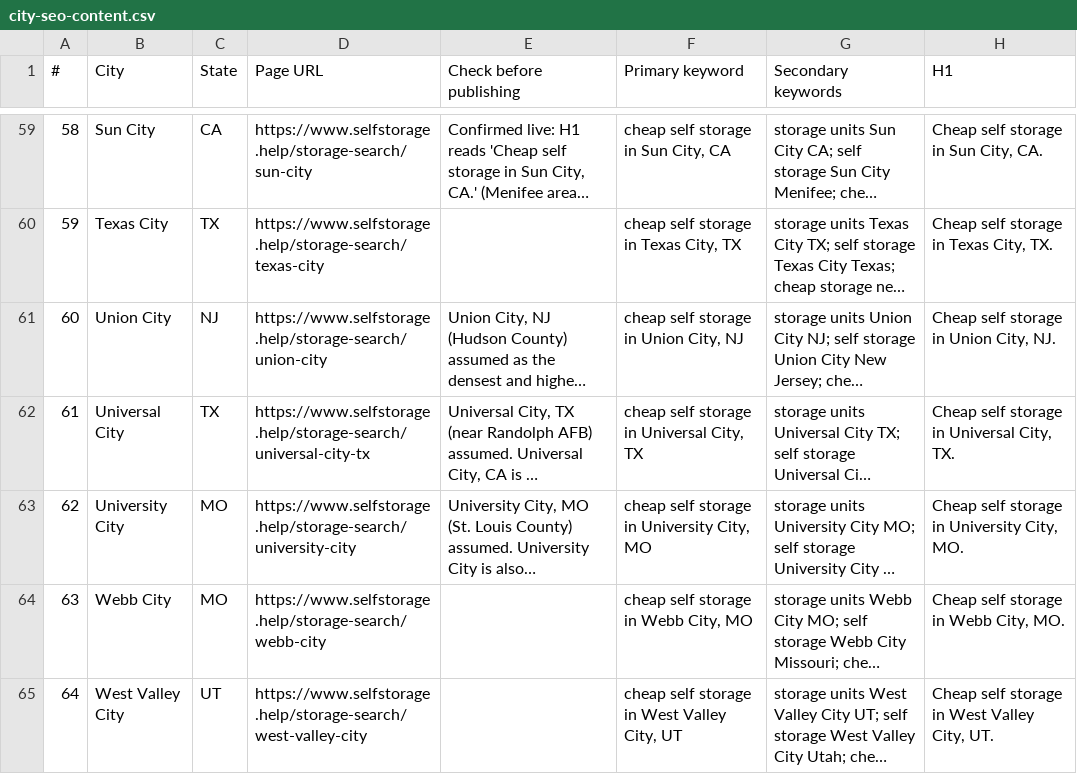
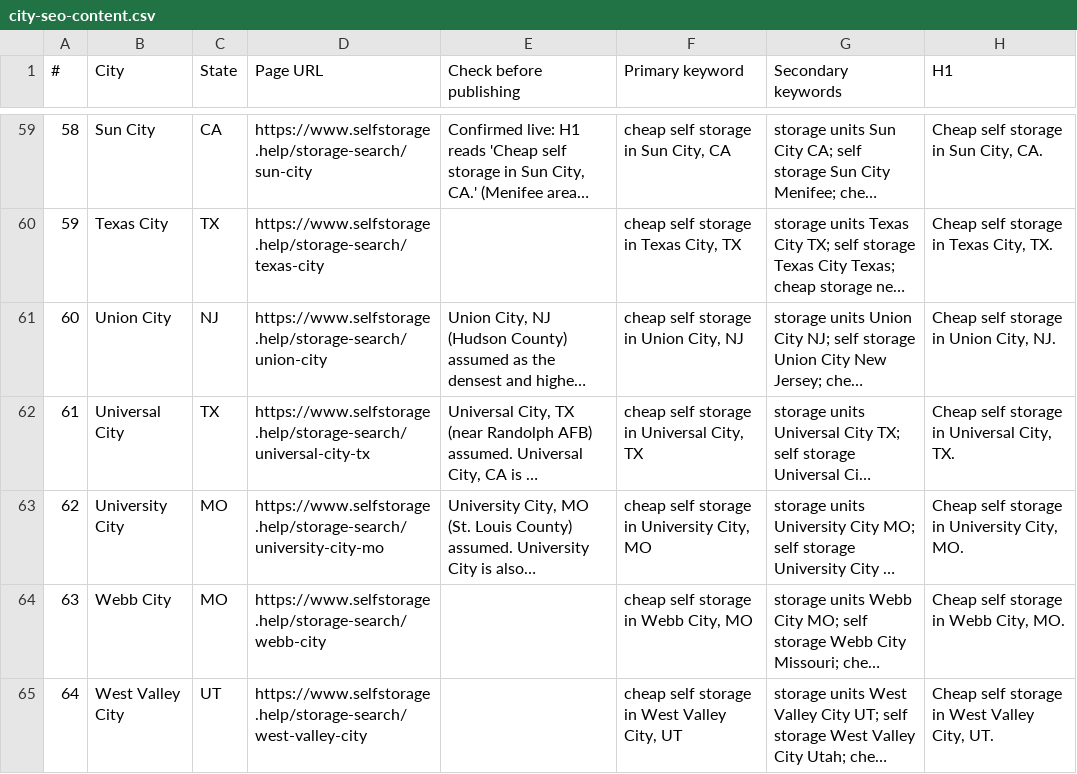
Before and after one commit to devmaai/self-v1, a CSV file: data/city-seo-content.csv, drawn as a sheet; only a part is shown, gaps mark what is left out; long unchanged cells end in …; the diff names each change by its address in the sheet, - before the commit and + after, or states it on an @@ line.

Commit message:
universal city missouri url fixed

```diff
--- a/data/city-seo-content.csv
+++ b/data/city-seo-content.csv
-D63 (Page URL): https://www.selfstorage.help/storage-search/university-city
+D63 (Page URL): https://www.selfstorage.help/storage-search/university-city-mo
```
Also changed, not shown: 5 other files.
